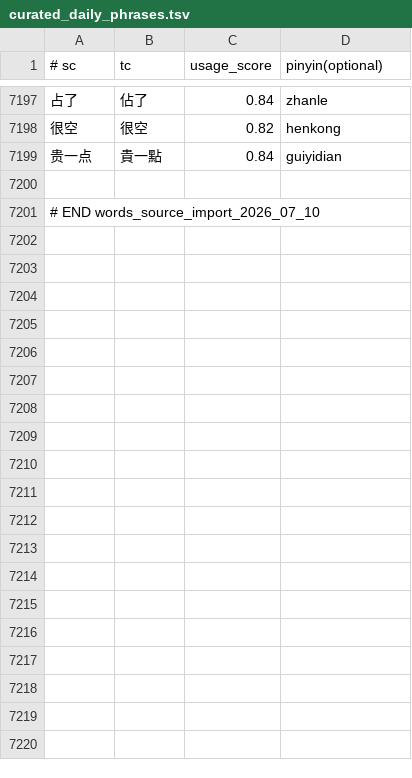
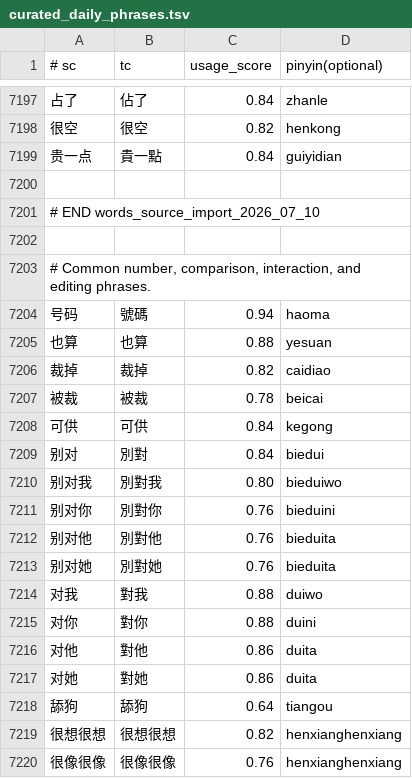
Before and after one commit to shenmin/cassotis-lexicon, a TSV file: manifests/curated_daily_phrases.tsv, drawn as a sheet; only a part is shown, gaps mark what is left out; the diff covers the shown part only.

```diff
--- a/manifests/curated_daily_phrases.tsv
+++ b/manifests/curated_daily_phrases.tsv
@@ -7201 +7201,20 @@
 # END words_source_import_2026_07_10
+
+# Common number, comparison, interaction, and editing phrases.
+号码	號碼	0.94	haoma
+也算	也算	0.88	yesuan
+裁掉	裁掉	0.82	caidiao
+被裁	被裁	0.78	beicai
+可供	可供	0.84	kegong
+别对	別對	0.84	biedui
+别对我	別對我	0.80	bieduiwo
+别对你	別對你	0.76	bieduini
+别对他	別對他	0.76	bieduita
+别对她	別對她	0.76	bieduita
+对我	對我	0.88	duiwo
+对你	對你	0.88	duini
+对他	對他	0.86	duita
+对她	對她	0.86	duita
+舔狗	舔狗	0.64	tiangou
+很想很想	很想很想	0.82	henxianghenxiang
+很像很像	很像很像	0.76	henxianghenxiang
```
Also changed, not shown: 14 added rows elsewhere in this file, manifests/curated_daily_supplement_phrases.tsv, manifests/regression_samples.sc.tsv, 11 other files.
